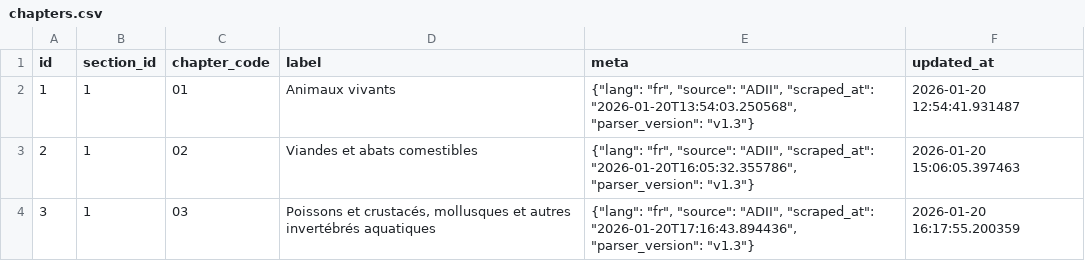
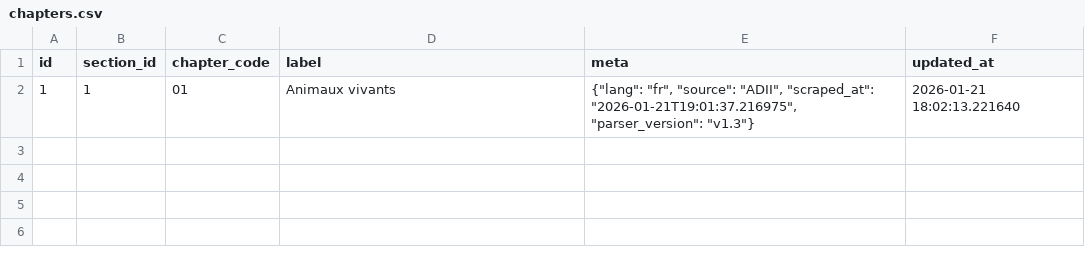
Before and after one commit to aichaoukdour/Autommated-scraping-pipeline, a CSV file: src/etl/output_csv/chapters.csv, drawn as a sheet.

```diff
--- a/src/etl/output_csv/chapters.csv
+++ b/src/etl/output_csv/chapters.csv
@@ -1,4 +1,2 @@
 id;section_id;chapter_code;label;meta;updated_at
-1;1;01;Animaux vivants;"{""lang"": ""fr"", ""source"": ""ADII"", ""scraped_at"": ""2026-01-20T13:54:03.250568"", ""parser_version"": ""v1.3""}";2026-01-20 12:54:41.931487
-2;1;02;Viandes et abats comestibles;"{""lang"": ""fr"", ""source"": ""ADII"", ""scraped_at"": ""2026-01-20T16:05:32.355786"", ""parser_version"": ""v1.3""}";2026-01-20 15:06:05.397463
-3;1;03;Poissons et crustacés, mollusques et autres invertébrés aquatiques;"{""lang"": ""fr"", ""source"": ""ADII"", ""scraped_at"": ""2026-01-20T17:16:43.894436"", ""parser_version"": ""v1.3""}";2026-01-20 16:17:55.200359
+1;1;01;Animaux vivants;"{""lang"": ""fr"", ""source"": ""ADII"", ""scraped_at"": ""2026-01-21T19:01:37.216975"", ""parser_version"": ""v1.3""}";2026-01-21 18:02:13.221640
```
Also changed, not shown: src/etl/output_csv/hs4_nodes.csv, src/etl/output_csv/sections.csv, 3 other files.
